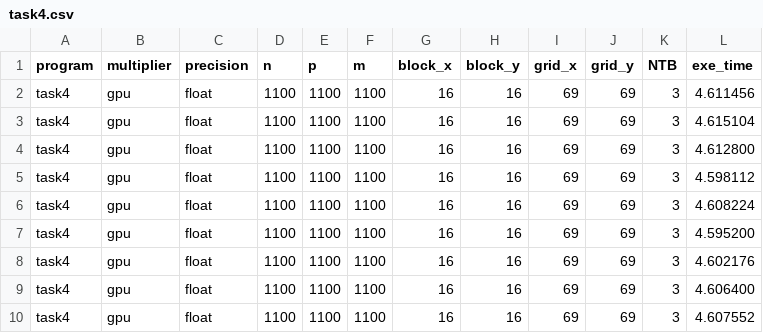
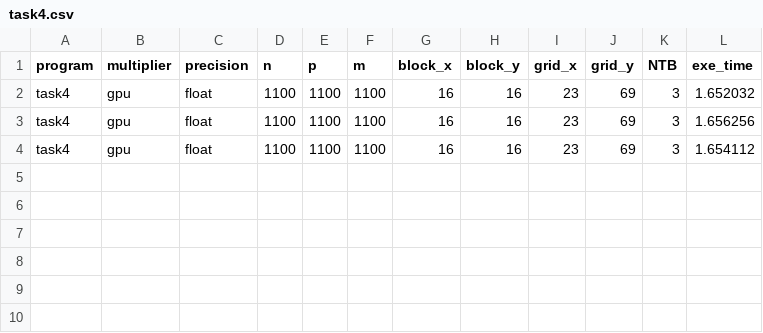
Before and after one commit to ramipellumbi/Parallel-Programming, a CSV file: rp862_ps4_cpsc424/out/task4.csv, drawn as a sheet.

Commit message:
Fix bug in task3, task4

```diff
--- a/rp862_ps4_cpsc424/out/task4.csv
+++ b/rp862_ps4_cpsc424/out/task4.csv
@@ -1,10 +1,4 @@
 program,multiplier,precision,n,p,m,block_x,block_y,grid_x,grid_y,NTB,exe_time
-"task4","gpu","float",1100,1100,1100,16,16,69,69,3,4.611456
-"task4","gpu","float",1100,1100,1100,16,16,69,69,3,4.615104
-"task4","gpu","float",1100,1100,1100,16,16,69,69,3,4.612800
-"task4","gpu","float",1100,1100,1100,16,16,69,69,3,4.598112
-"task4","gpu","float",1100,1100,1100,16,16,69,69,3,4.608224
-"task4","gpu","float",1100,1100,1100,16,16,69,69,3,4.595200
-"task4","gpu","float",1100,1100,1100,16,16,69,69,3,4.602176
-"task4","gpu","float",1100,1100,1100,16,16,69,69,3,4.606400
-"task4","gpu","float",1100,1100,1100,16,16,69,69,3,4.607552
+"task4","gpu","float",1100,1100,1100,16,16,23,69,3,1.652032
+"task4","gpu","float",1100,1100,1100,16,16,23,69,3,1.656256
+"task4","gpu","float",1100,1100,1100,16,16,23,69,3,1.654112
```
Also changed, not shown: rp862_ps4_cpsc424/out/task3.csv, 16 other files.
